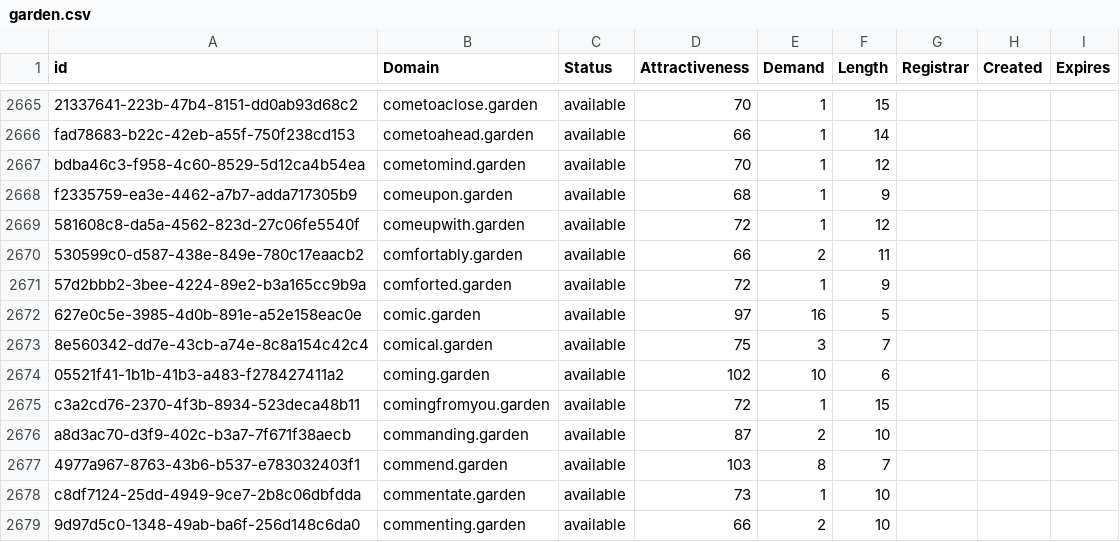
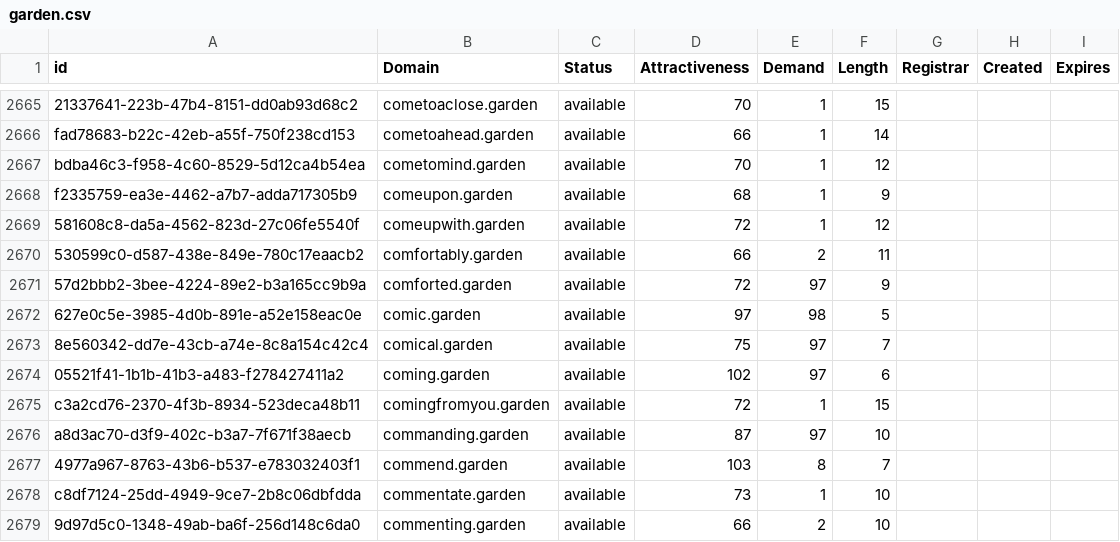
Before and after one commit to UniqueDomains/garden-oneword-domains, a CSV file: garden.csv, drawn as a sheet; only a part is shown, gaps mark what is left out; the diff covers the shown part only.

Commit message:
Domains update

```diff
--- a/garden.csv
+++ b/garden.csv
@@ -2670,8 +2670,8 @@ f2335759-ea3e-4462-a7b7-adda717305b9,comeupon.garden,available,68,1,9,,,
 530599c0-d587-438e-849e-780c17eaacb2,comfortably.garden,available,66,2,11,,,
-57d2bbb2-3bee-4224-89e2-b3a165cc9b9a,comforted.garden,available,72,1,9,,,
-627e0c5e-3985-4d0b-891e-a52e158eac0e,comic.garden,available,97,16,5,,,
-8e560342-dd7e-43cb-a74e-8c8a154c42c4,comical.garden,available,75,3,7,,,
-05521f41-1b1b-41b3-a483-f278427411a2,coming.garden,available,102,10,6,,,
+57d2bbb2-3bee-4224-89e2-b3a165cc9b9a,comforted.garden,available,72,97,9,,,
+627e0c5e-3985-4d0b-891e-a52e158eac0e,comic.garden,available,97,98,5,,,
+8e560342-dd7e-43cb-a74e-8c8a154c42c4,comical.garden,available,75,97,7,,,
+05521f41-1b1b-41b3-a483-f278427411a2,coming.garden,available,102,97,6,,,
 c3a2cd76-2370-4f3b-8934-523deca48b11,comingfromyou.garden,available,72,1,15,,,
-a8d3ac70-d3f9-402c-b3a7-7f671f38aecb,commanding.garden,available,87,2,10,,,
+a8d3ac70-d3f9-402c-b3a7-7f671f38aecb,commanding.garden,available,87,97,10,,,
 4977a967-8763-43b6-b537-e783032403f1,commend.garden,available,103,8,7,,,
```
Also changed, not shown: 82 edited cells elsewhere in this file, 2 other files.
